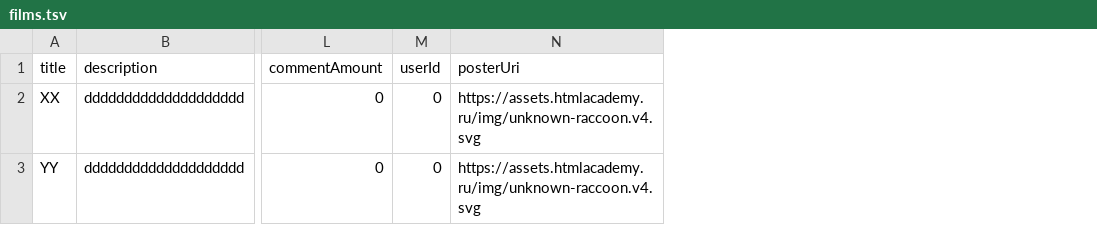
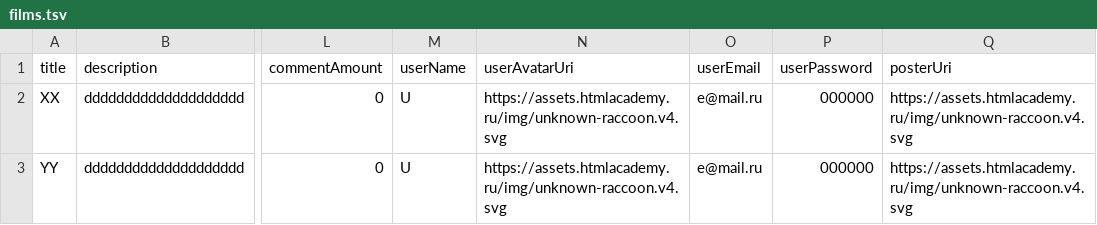
Before and after one commit to htmlacademy-univer-nodejs/2236829-what-to-watch-1, a TSV file: mocks/films.tsv, drawn as a sheet; only a part is shown, gaps mark what is left out; removed rows and columns are numbered as before the commit, all else as after; the diff names each change by its address in the sheet, - before the commit and + after, or states it on an @@ line.

Commit message:
fix: тестовые данные

```diff
--- a/mocks/films.tsv
+++ b/mocks/films.tsv
-column M (userId), rows 2-3: 0 | 0
+column M (userName), rows 2-3: U | U
+column N (userAvatarUri), rows 2-3: https://assets.htmlacademy.ru/img/unknown-raccoon.v4.svg | https://assets.htmlacademy.ru/img/unknown-raccoon.v4.svg
+column O (userEmail), rows 2-3: e@mail.ru | e@mail.ru
+column P (userPassword), rows 2-3: 000000 | 000000
```
